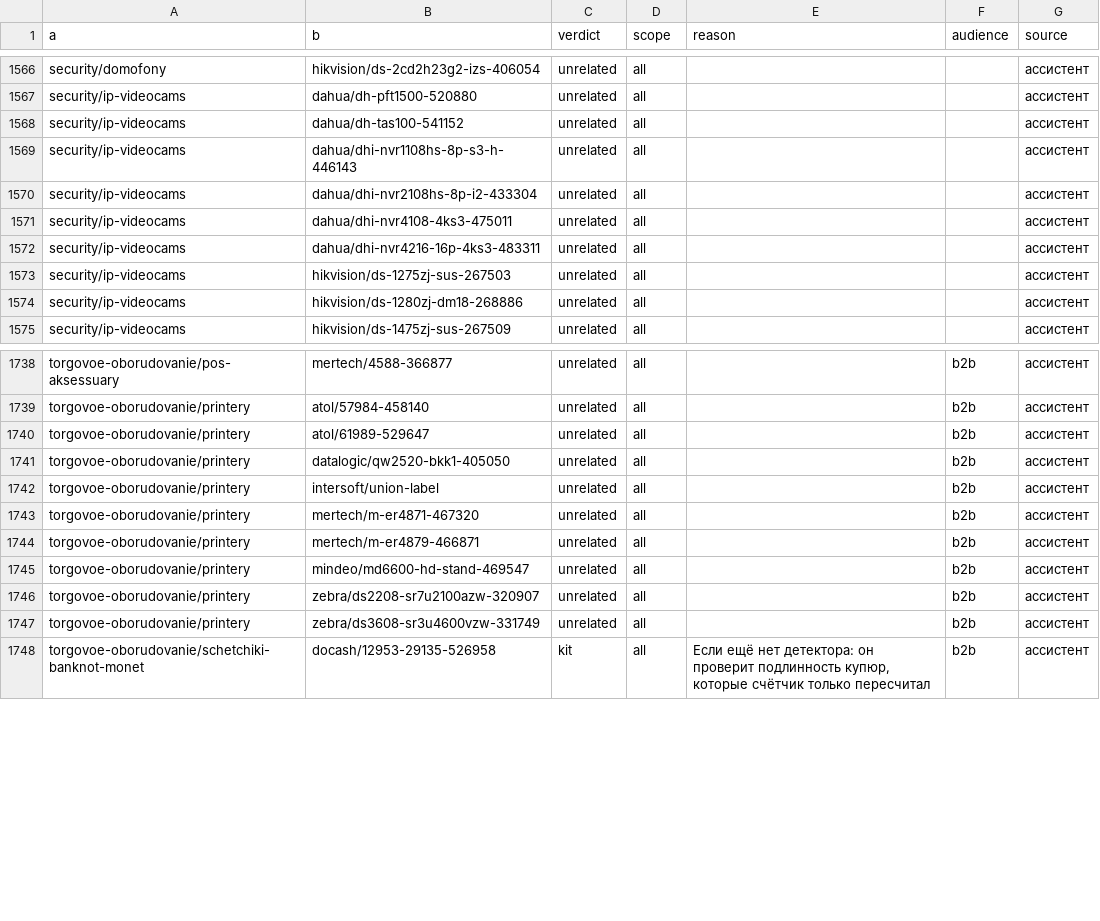
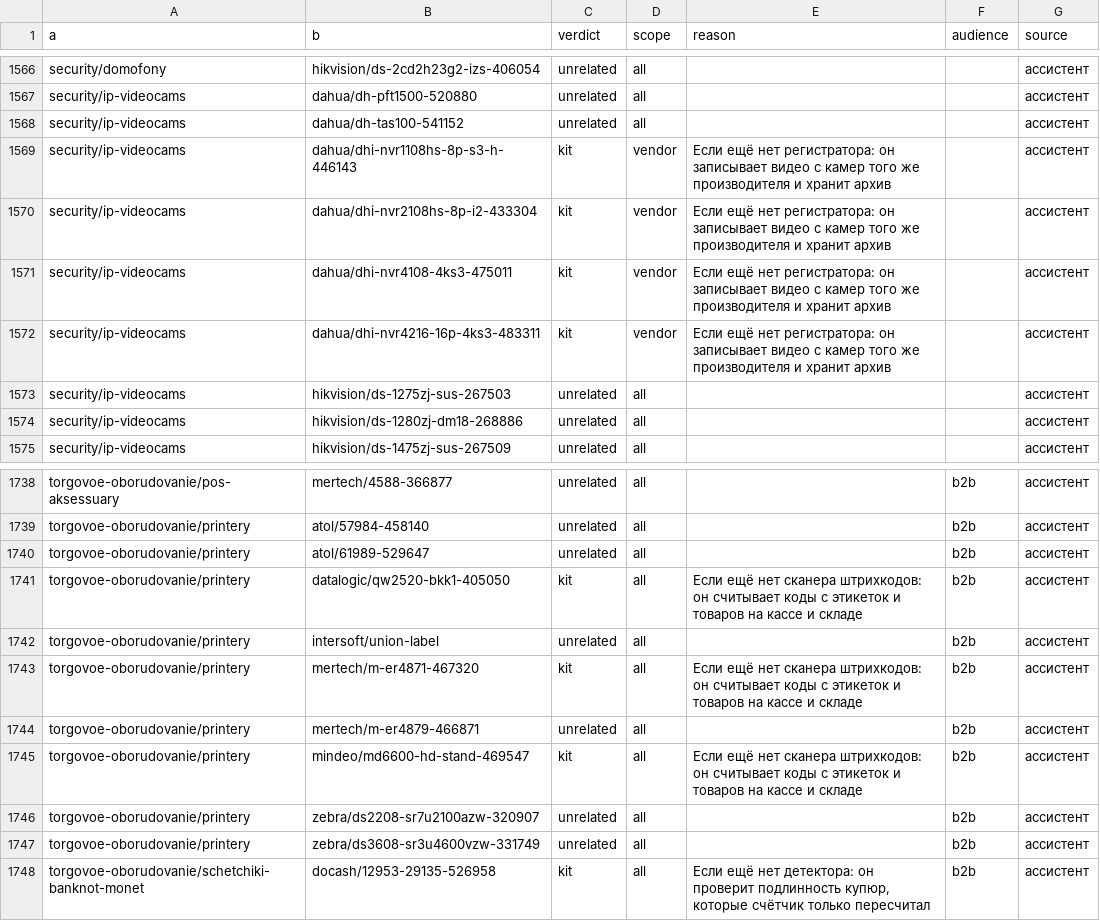
Before and after one commit to matbcontrol/sovetnik-lk, a CSV file: knowledge/class_product_verdicts.csv, drawn as a sheet; only a part is shown, gaps mark what is left out.

```diff
--- a/knowledge/class_product_verdicts.csv
+++ b/knowledge/class_product_verdicts.csv
@@ -1568,6 +1568,6 @@ security/ip-videocams,dahua/dh-pft1500-520880,unrelated,all,,,ассистент
 security/ip-videocams,dahua/dh-tas100-541152,unrelated,all,,,ассистент
-security/ip-videocams,dahua/dhi-nvr1108hs-8p-s3-h-446143,unrelated,all,,,ассистент
-security/ip-videocams,dahua/dhi-nvr2108hs-8p-i2-433304,unrelated,all,,,ассистент
-security/ip-videocams,dahua/dhi-nvr4108-4ks3-475011,unrelated,all,,,ассистент
-security/ip-videocams,dahua/dhi-nvr4216-16p-4ks3-483311,unrelated,all,,,ассистент
+security/ip-videocams,dahua/dhi-nvr1108hs-8p-s3-h-446143,kit,vendor,Если ещё нет регистратора: он записывает видео с камер того же производителя и хранит архив,,ассистент
+security/ip-videocams,dahua/dhi-nvr2108hs-8p-i2-433304,kit,vendor,Если ещё нет регистратора: он записывает видео с камер того же производителя и хранит архив,,ассистент
+security/ip-videocams,dahua/dhi-nvr4108-4ks3-475011,kit,vendor,Если ещё нет регистратора: он записывает видео с камер того же производителя и хранит архив,,ассистент
+security/ip-videocams,dahua/dhi-nvr4216-16p-4ks3-483311,kit,vendor,Если ещё нет регистратора: он записывает видео с камер того же производителя и хранит архив,,ассистент
 security/ip-videocams,hikvision/ds-1275zj-sus-267503,unrelated,all,,,ассистент
@@ -1740,7 +1740,7 @@ torgovoe-oborudovanie/printery,atol/57984-458140,unrelated,all,,b2b,ассист
 torgovoe-oborudovanie/printery,atol/61989-529647,unrelated,all,,b2b,ассистент
-torgovoe-oborudovanie/printery,datalogic/qw2520-bkk1-405050,unrelated,all,,b2b,ассистент
+torgovoe-oborudovanie/printery,datalogic/qw2520-bkk1-405050,kit,all,Если ещё нет сканера штрихкодов: он считывает коды с этикеток и товаров на кассе и складе,b2b,ассистент
 torgovoe-oborudovanie/printery,intersoft/union-label,unrelated,all,,b2b,ассистент
-torgovoe-oborudovanie/printery,mertech/m-er4871-467320,unrelated,all,,b2b,ассистент
+torgovoe-oborudovanie/printery,mertech/m-er4871-467320,kit,all,Если ещё нет сканера штрихкодов: он считывает коды с этикеток и товаров на кассе и складе,b2b,ассистент
 torgovoe-oborudovanie/printery,mertech/m-er4879-466871,unrelated,all,,b2b,ассистент
-torgovoe-oborudovanie/printery,mindeo/md6600-hd-stand-469547,unrelated,all,,b2b,ассистент
+torgovoe-oborudovanie/printery,mindeo/md6600-hd-stand-469547,kit,all,Если ещё нет сканера штрихкодов: он считывает коды с этикеток и товаров на кассе и складе,b2b,ассистент
 torgovoe-oborudovanie/printery,zebra/ds2208-sr7u2100azw-320907,unrelated,all,,b2b,ассистент
```
Also changed, not shown: knowledge/labelling/pick_fixes.tsv, 10 other files.
